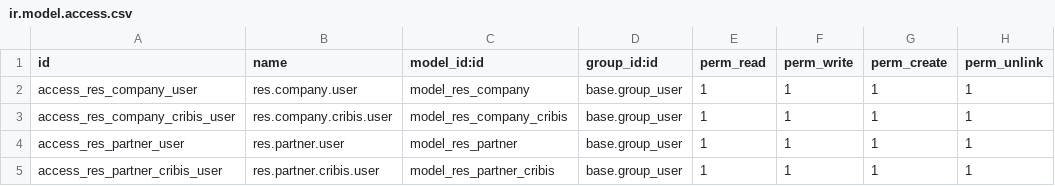
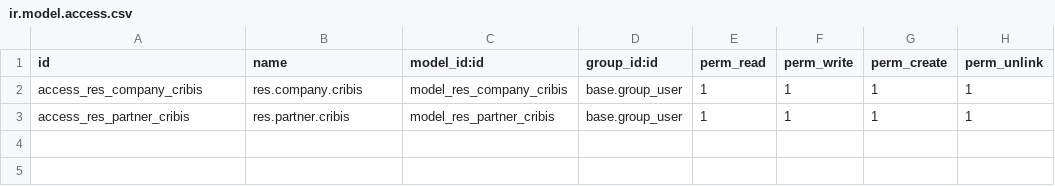
Before and after one commit to dvorakmilda/odoo_cribis, a CSV file: security/ir.model.access.csv, drawn as a sheet.

```diff
--- a/security/ir.model.access.csv
+++ b/security/ir.model.access.csv
@@ -1,5 +1,3 @@
 id,name,model_id:id,group_id:id,perm_read,perm_write,perm_create,perm_unlink
-access_res_company_user,res.company.user,model_res_company,base.group_user,1,1,1,1
-access_res_company_cribis_user,res.company.cribis.user,model_res_company_cribis,base.group_user,1,1,1,1
-access_res_partner_user,res.partner.user,model_res_partner,base.group_user,1,1,1,1
-access_res_partner_cribis_user,res.partner.cribis.user,model_res_partner_cribis,base.group_user,1,1,1,1
+access_res_company_cribis,res.company.cribis,model_res_company_cribis,base.group_user,1,1,1,1
+access_res_partner_cribis,res.partner.cribis,model_res_partner_cribis,base.group_user,1,1,1,1
```
Also changed, not shown: 1 other file.
